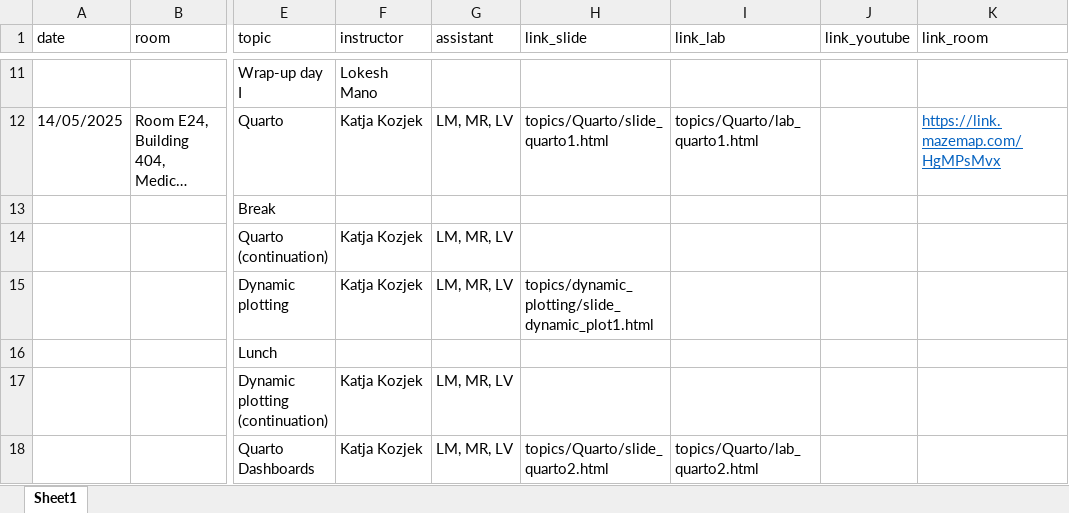
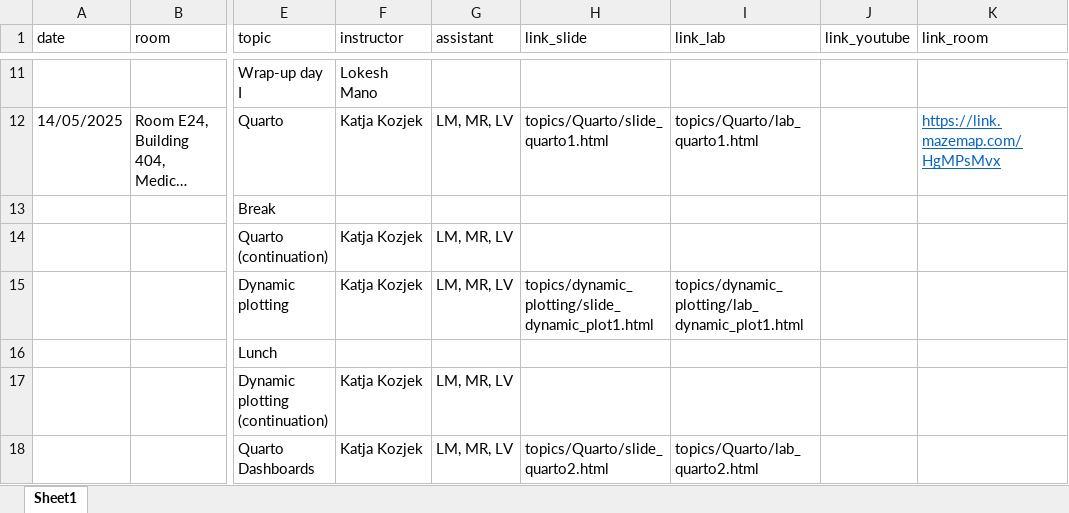
Before and after one commit to NBISweden/workshop-data-visualization-r, an Excel workbook: schedule.xlsx, sheet Sheet1, drawn as a sheet; only a part is shown, gaps mark what is left out; long unchanged cells end in …; values as stored, in another font and other column widths than the file's, no borders; the diff names each change by its address in the sheet, - before the commit and + after, or states it on an @@ line.

```diff
--- a/schedule.xlsx (sheet Sheet1)
+++ b/schedule.xlsx (sheet Sheet1)
-I15 (link_lab): (empty)
+I15 (link_lab): topics/dynamic_plotting/lab_dynamic_plot1.html
```
Also changed, not shown: 1 other file.
